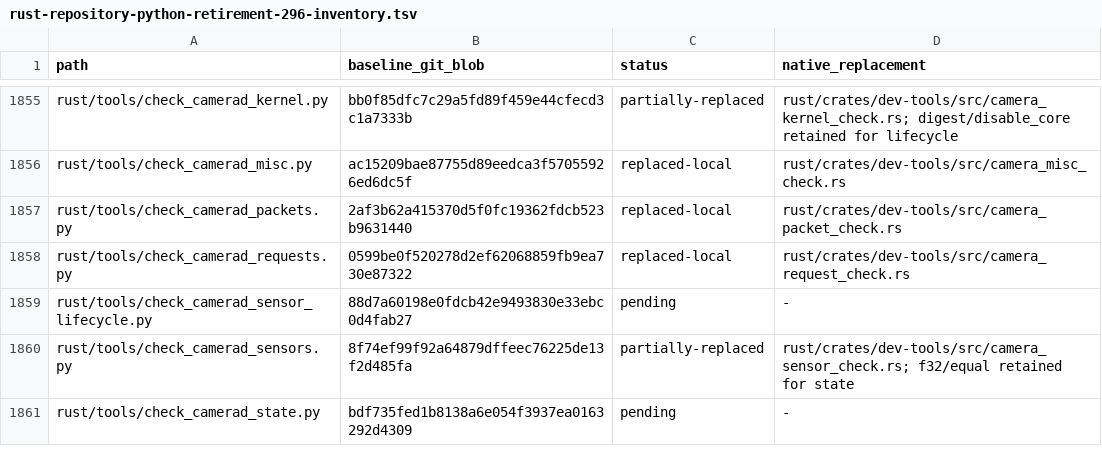
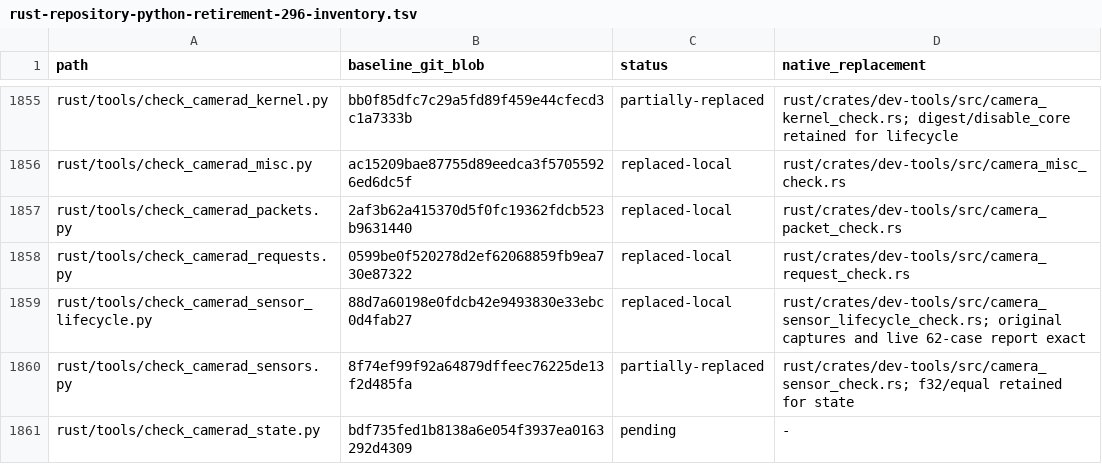
Before and after one commit to bin9208/openpilot-rust, a TSV file: docs/naver/rust-repository-python-retirement-296-inventory.tsv, drawn as a sheet; only a part is shown, gaps mark what is left out.

Commit message:
feat(tools): retire sensor lifecycle Python comparator (#296)

```diff
--- a/docs/naver/rust-repository-python-retirement-296-inventory.tsv
+++ b/docs/naver/rust-repository-python-retirement-296-inventory.tsv
@@ -1858,3 +1858,3 @@ rust/tools/check_camerad_packets.py	2af3b62a415370d5f0fc19362fdcb523b9631440	rep
 rust/tools/check_camerad_requests.py	0599be0f520278d2ef62068859fb9ea730e87322	replaced-local	rust/crates/dev-tools/src/camera_request_check.rs
-rust/tools/check_camerad_sensor_lifecycle.py	88d7a60198e0fdcb42e9493830e33ebc0d4fab27	pending	-
+rust/tools/check_camerad_sensor_lifecycle.py	88d7a60198e0fdcb42e9493830e33ebc0d4fab27	replaced-local	rust/crates/dev-tools/src/camera_sensor_lifecycle_check.rs; original captures and live 62-case report exact
 rust/tools/check_camerad_sensors.py	8f74ef99f92a64879dffeec76225de13f2d485fa	partially-replaced	rust/crates/dev-tools/src/camera_sensor_check.rs; f32/equal retained for state
```
Also changed, not shown: 18 other files.
